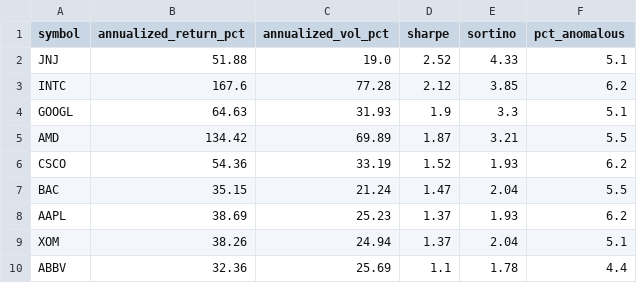
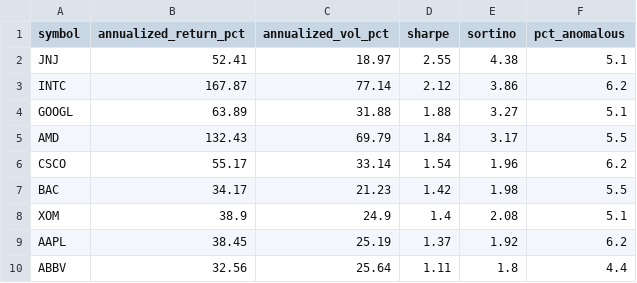
Before and after one commit to aliL2000/portfolio-risk-analytics, a CSV file: data_summary.csv, drawn as a sheet; only a part is shown; the diff covers the shown part only.

```diff
--- a/data_summary.csv
+++ b/data_summary.csv
@@ -1,10 +1,10 @@
 symbol,annualized_return_pct,annualized_vol_pct,sharpe,sortino,pct_anomalous
-JNJ,51.88,19.0,2.52,4.33,5.1
-INTC,167.6,77.28,2.12,3.85,6.2
-GOOGL,64.63,31.93,1.9,3.3,5.1
-AMD,134.42,69.89,1.87,3.21,5.5
-CSCO,54.36,33.19,1.52,1.93,6.2
-BAC,35.15,21.24,1.47,2.04,5.5
-AAPL,38.69,25.23,1.37,1.93,6.2
-XOM,38.26,24.94,1.37,2.04,5.1
-ABBV,32.36,25.69,1.1,1.78,4.4
+JNJ,52.41,18.97,2.55,4.38,5.1
+INTC,167.87,77.14,2.12,3.86,6.2
+GOOGL,63.89,31.88,1.88,3.27,5.1
+AMD,132.43,69.79,1.84,3.17,5.5
+CSCO,55.17,33.14,1.54,1.96,6.2
+BAC,34.17,21.23,1.42,1.98,5.5
+XOM,38.9,24.9,1.4,2.08,5.1
+AAPL,38.45,25.19,1.37,1.92,6.2
+ABBV,32.56,25.64,1.11,1.8,4.4
```
Also changed, not shown: 45 edited cells elsewhere in this file, 3 other files.
